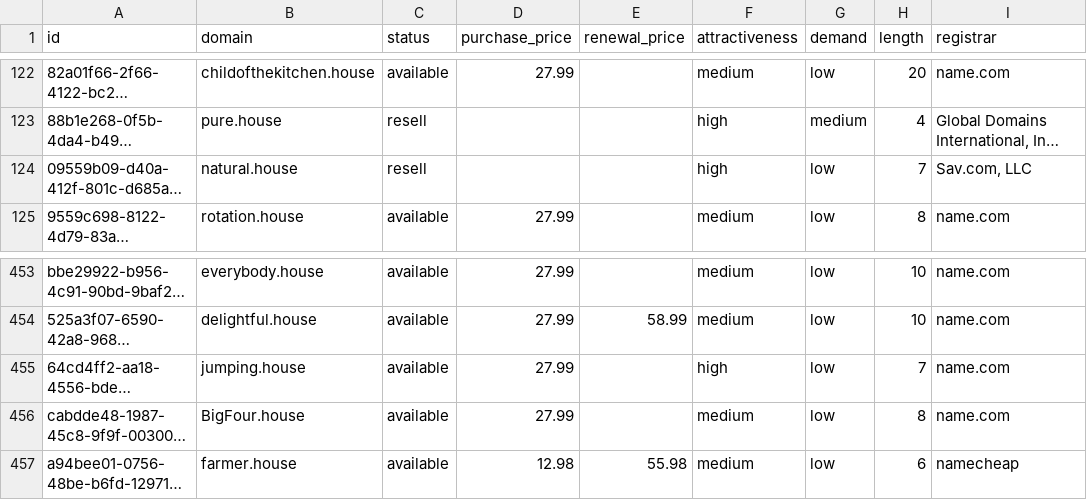
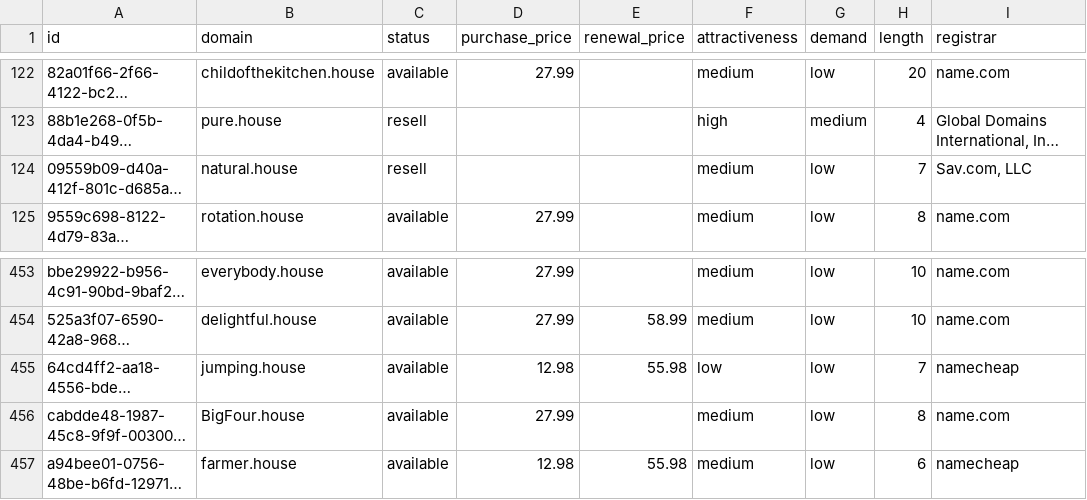
Before and after one commit to UniqueDomains/house-oneword-domains, a CSV file: house.csv, drawn as a sheet; only a part is shown, gaps mark what is left out; long unchanged cells end in …; the diff names each change by its address in the sheet, - before the commit and + after, or states it on an @@ line.

Commit message:
Domains update

```diff
--- a/house.csv
+++ b/house.csv
-F124 (attractiveness): high
+F124 (attractiveness): medium
-D455 (purchase_price): 27.99
+D455 (purchase_price): 12.98
-E455 (renewal_price): (empty)
+E455 (renewal_price): 55.98
-F455 (attractiveness): high
+F455 (attractiveness): low
-I455 (registrar): name.com
+I455 (registrar): namecheap
```
Also changed, not shown: 4 other files.
